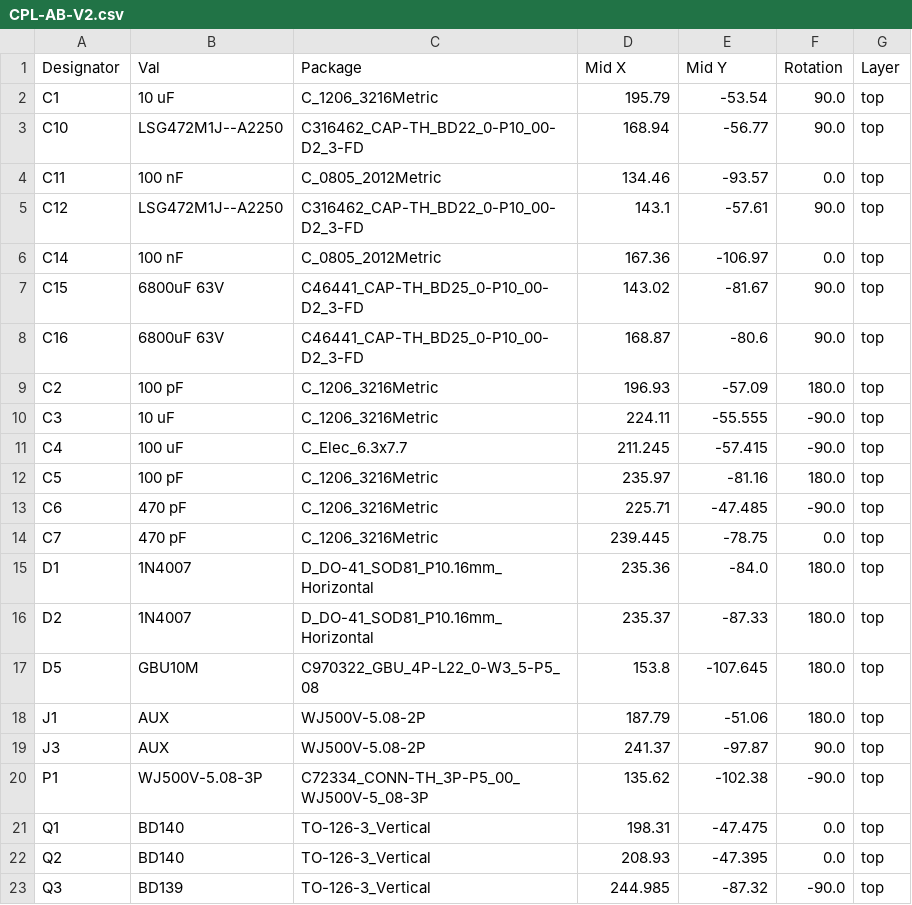
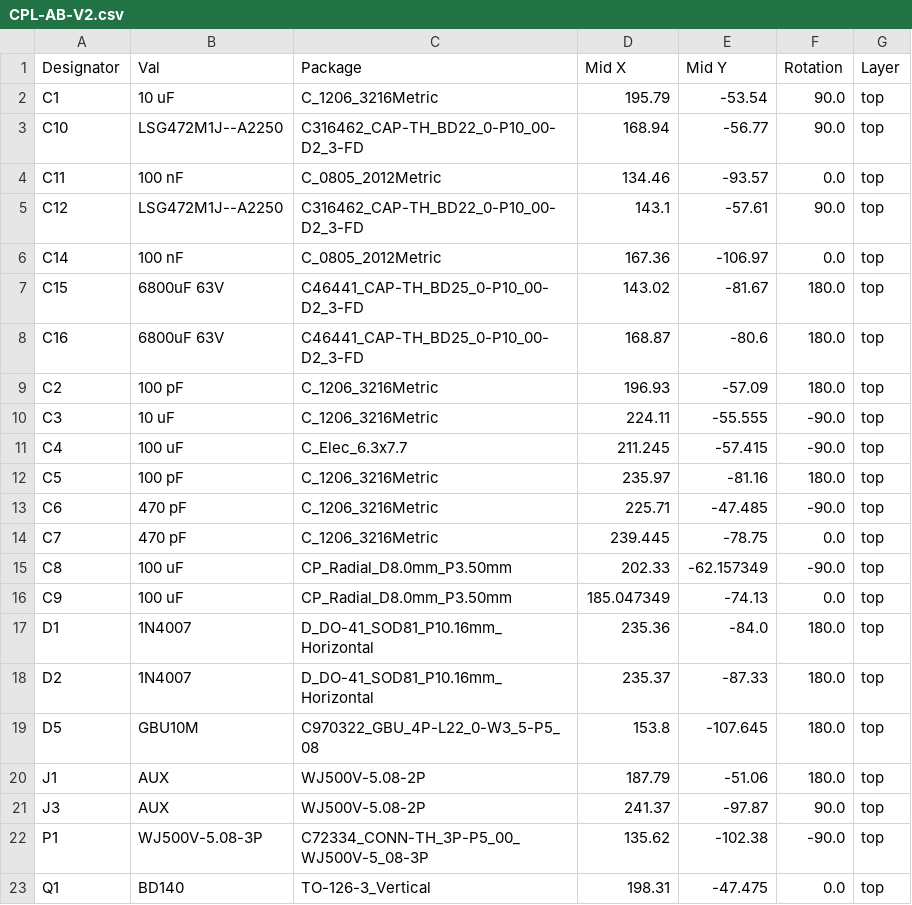
Before and after one commit to zOnlyKroks/pcb-consortium, a CSV file: AMP/AB-V2/jlcpcb/production_files/CPL-AB-V2.csv, drawn as a sheet; only a part is shown; the shorter side is filled out with more unchanged rows.

```diff
--- a/AMP/AB-V2/jlcpcb/production_files/CPL-AB-V2.csv
+++ b/AMP/AB-V2/jlcpcb/production_files/CPL-AB-V2.csv
@@ -6,4 +6,4 @@ C12,LSG472M1J--A2250,C316462_CAP-TH_BD22_0-P10_00-D2_3-FD,143.1,-57.61,90.0,top
 C14,100 nF,C_0805_2012Metric,167.36,-106.97,0.0,top
-C15,6800uF 63V,C46441_CAP-TH_BD25_0-P10_00-D2_3-FD,143.02,-81.67,90.0,top
-C16,6800uF 63V,C46441_CAP-TH_BD25_0-P10_00-D2_3-FD,168.87,-80.6,90.0,top
+C15,6800uF 63V,C46441_CAP-TH_BD25_0-P10_00-D2_3-FD,143.02,-81.67,180.0,top
+C16,6800uF 63V,C46441_CAP-TH_BD25_0-P10_00-D2_3-FD,168.87,-80.6,180.0,top
 C2,100 pF,C_1206_3216Metric,196.93,-57.09,180.0,top
@@ -14,2 +14,4 @@ C6,470 pF,C_1206_3216Metric,225.71,-47.485,-90.0,top
 C7,470 pF,C_1206_3216Metric,239.445,-78.75,0.0,top
+C8,100 uF,CP_Radial_D8.0mm_P3.50mm,202.33,-62.157349,-90.0,top
+C9,100 uF,CP_Radial_D8.0mm_P3.50mm,185.047349,-74.13,0.0,top
 D1,1N4007,D_DO-41_SOD81_P10.16mm_Horizontal,235.36,-84.0,180.0,top
```
Also changed, not shown: AMP/AB-V2/jlcpcb/production_files/BOM-AB-V2.csv, 43 other files.
